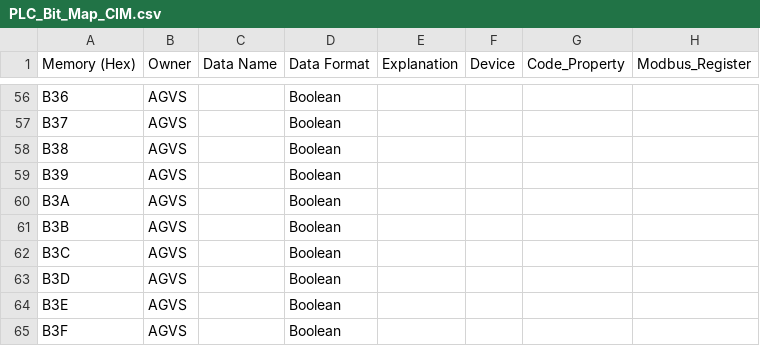
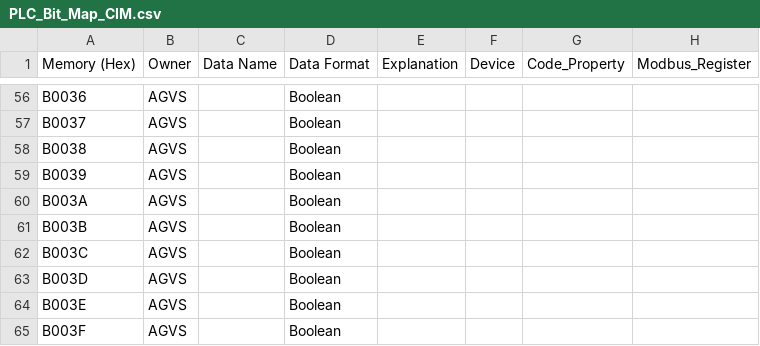
Before and after one commit to gpm-jw-code/GPMCasstteConvertCIM, a CSV file: GPMCasstteConvertCIM/src/PLC_Bit_Map_CIM.csv, drawn as a sheet; only a part is shown, gaps mark what is left out; the diff covers the shown part only; the diff names each change by its address in the sheet, - before the commit and + after, or states it on an @@ line.

Commit message:
修正plc memory 起始address設定

```diff
--- a/GPMCasstteConvertCIM/src/PLC_Bit_Map_CIM.csv
+++ b/GPMCasstteConvertCIM/src/PLC_Bit_Map_CIM.csv
-A56 (Memory (Hex)): B36
+A56 (Memory (Hex)): B0036
-A57 (Memory (Hex)): B37
+A57 (Memory (Hex)): B0037
-A58 (Memory (Hex)): B38
+A58 (Memory (Hex)): B0038
-A59 (Memory (Hex)): B39
+A59 (Memory (Hex)): B0039
-A60 (Memory (Hex)): B3A
+A60 (Memory (Hex)): B003A
-A61 (Memory (Hex)): B3B
+A61 (Memory (Hex)): B003B
-A62 (Memory (Hex)): B3C
+A62 (Memory (Hex)): B003C
-A63 (Memory (Hex)): B3D
+A63 (Memory (Hex)): B003D
-A64 (Memory (Hex)): B3E
+A64 (Memory (Hex)): B003E
-A65 (Memory (Hex)): B3F
+A65 (Memory (Hex)): B003F
```
Also changed, not shown: 54 edited cells elsewhere in this file, GPMCasstteConvertCIM/src/PLC_Bit_Map_EQ.csv, 3 other files.
